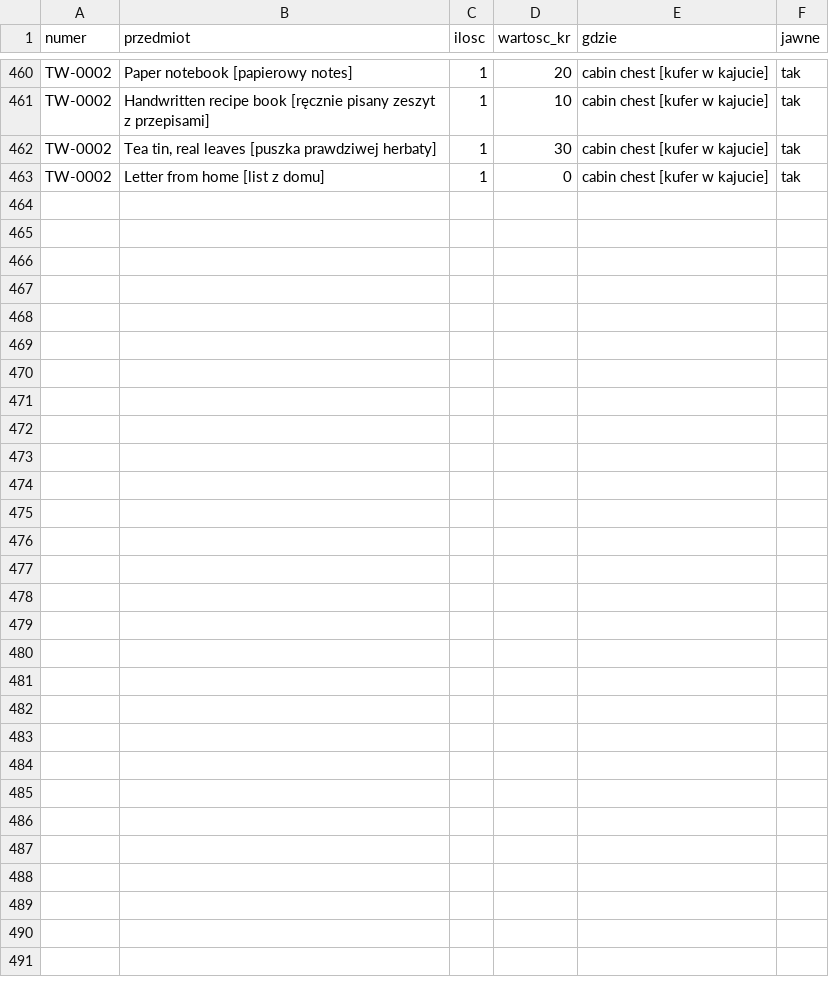
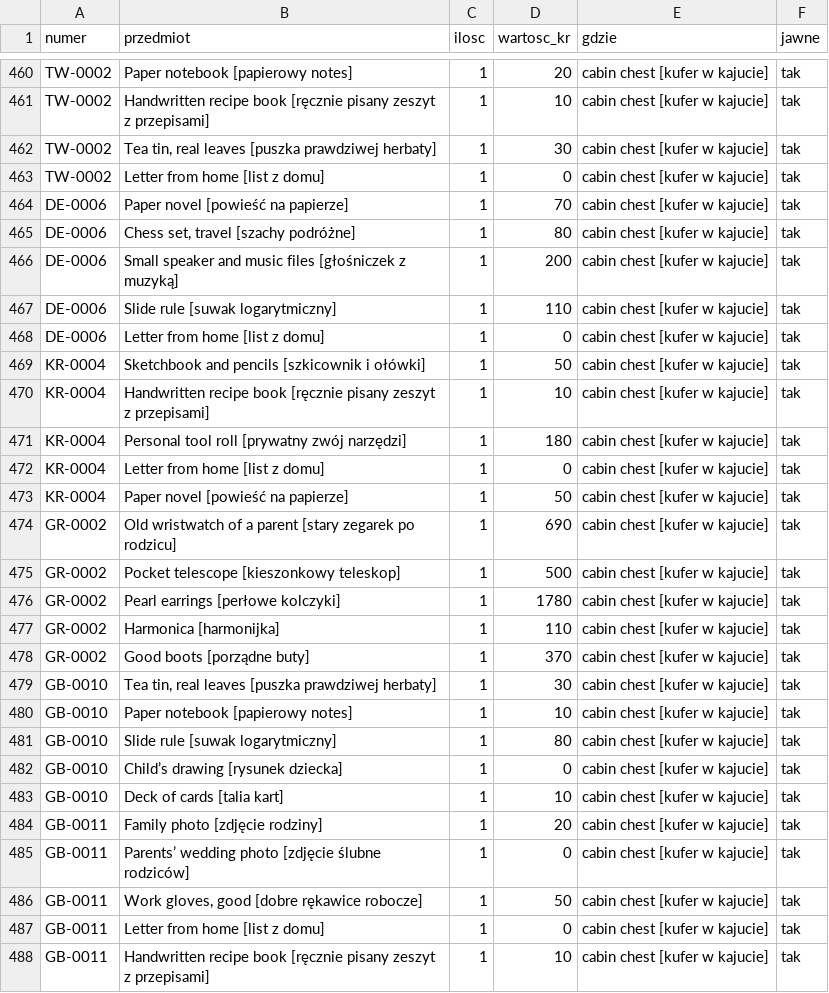
Before and after one commit to himikogalaxy/himiko, a CSV file: przedmioty.csv, drawn as a sheet; only a part is shown, gaps mark what is left out; the diff names each change by its address in the sheet, - before the commit and + after, or states it on an @@ line.

```diff
--- a/przedmioty.csv
+++ b/przedmioty.csv
+row 464: DE-0006 | Paper novel [powieść na papierze] | 1 | 70 | cabin chest [kufer w kajucie] | tak
+row 465: DE-0006 | Chess set, travel [szachy podróżne] | 1 | 80 | cabin chest [kufer w kajucie] | tak
+row 466: DE-0006 | Small speaker and music files [głośniczek z muzyką] | 1 | 200 | cabin chest [kufer w kajucie] | tak
+row 467: DE-0006 | Slide rule [suwak logarytmiczny] | 1 | 110 | cabin chest [kufer w kajucie] | tak
+row 468: DE-0006 | Letter from home [list z domu] | 1 | 0 | cabin chest [kufer w kajucie] | tak
+row 469: KR-0004 | Sketchbook and pencils [szkicownik i ołówki] | 1 | 50 | cabin chest [kufer w kajucie] | tak
+row 470: KR-0004 | Handwritten recipe book [ręcznie pisany zeszyt z przepisami] | 1 | 10 | cabin chest [kufer w kajucie] | tak
+row 471: KR-0004 | Personal tool roll [prywatny zwój narzędzi] | 1 | 180 | cabin chest [kufer w kajucie] | tak
+row 472: KR-0004 | Letter from home [list z domu] | 1 | 0 | cabin chest [kufer w kajucie] | tak
+row 473: KR-0004 | Paper novel [powieść na papierze] | 1 | 50 | cabin chest [kufer w kajucie] | tak
+row 474: GR-0002 | Old wristwatch of a parent [stary zegarek po rodzicu] | 1 | 690 | cabin chest [kufer w kajucie] | tak
+row 475: GR-0002 | Pocket telescope [kieszonkowy teleskop] | 1 | 500 | cabin chest [kufer w kajucie] | tak
+row 476: GR-0002 | Pearl earrings [perłowe kolczyki] | 1 | 1780 | cabin chest [kufer w kajucie] | tak
+row 477: GR-0002 | Harmonica [harmonijka] | 1 | 110 | cabin chest [kufer w kajucie] | tak
+row 478: GR-0002 | Good boots [porządne buty] | 1 | 370 | cabin chest [kufer w kajucie] | tak
+row 479: GB-0010 | Tea tin, real leaves [puszka prawdziwej herbaty] | 1 | 30 | cabin chest [kufer w kajucie] | tak
+row 480: GB-0010 | Paper notebook [papierowy notes] | 1 | 10 | cabin chest [kufer w kajucie] | tak
+row 481: GB-0010 | Slide rule [suwak logarytmiczny] | 1 | 80 | cabin chest [kufer w kajucie] | tak
+row 482: GB-0010 | Child’s drawing [rysunek dziecka] | 1 | 0 | cabin chest [kufer w kajucie] | tak
+row 483: GB-0010 | Deck of cards [talia kart] | 1 | 10 | cabin chest [kufer w kajucie] | tak
+row 484: GB-0011 | Family photo [zdjęcie rodziny] | 1 | 20 | cabin chest [kufer w kajucie] | tak
+row 485: GB-0011 | Parents’ wedding photo [zdjęcie ślubne rodziców] | 1 | 0 | cabin chest [kufer w kajucie] | tak
+row 486: GB-0011 | Work gloves, good [dobre rękawice robocze] | 1 | 50 | cabin chest [kufer w kajucie] | tak
+row 487: GB-0011 | Letter from home [list z domu] | 1 | 0 | cabin chest [kufer w kajucie] | tak
+row 488: GB-0011 | Handwritten recipe book [ręcznie pisany zeszyt z przepisami] | 1 | 10 | cabin chest [kufer w kajucie] | tak
```
Also changed, not shown: konta.csv, krewni_ziemia.csv, 15 other files.
